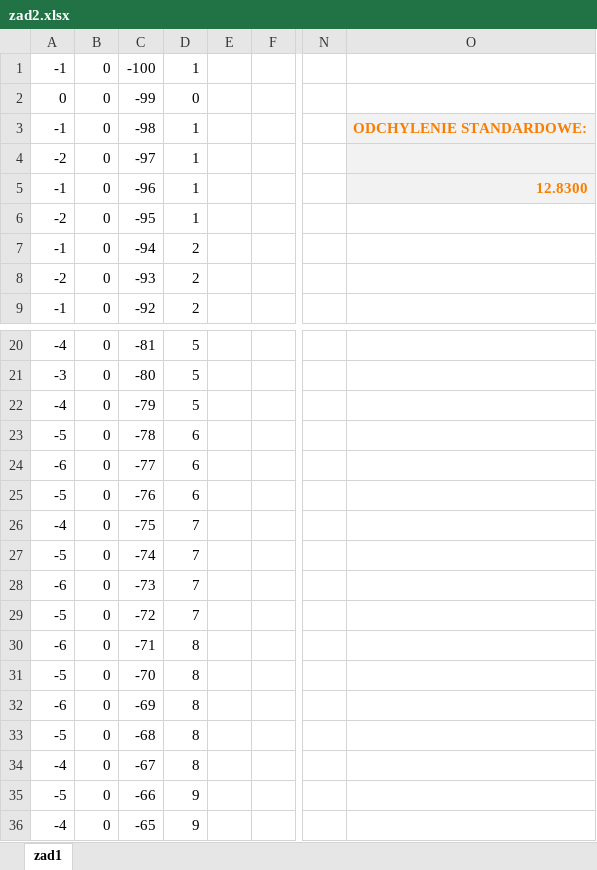
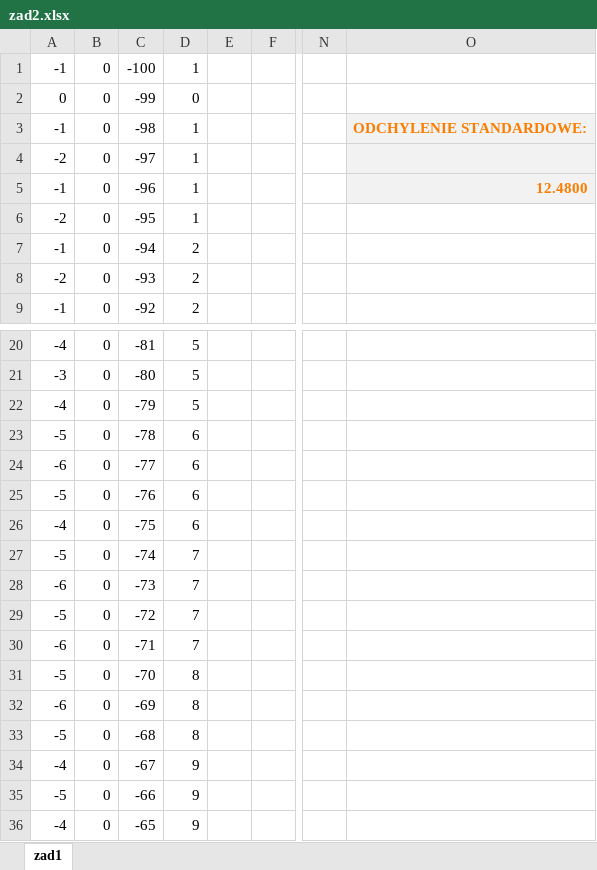
Before and after one commit to JanSnieg/MK, an Excel workbook: modelowanie_18_POlszowy_lista2/zad2.xlsx, sheet zad1, drawn as a sheet; only a part is shown, gaps mark what is left out; values as stored, in another font and other column widths than the file's, no borders; charts and pictures not drawn; the diff covers the shown part only; the diff names each change by its address in the sheet, - before the commit and + after, or states it on an @@ line.

```diff
--- a/modelowanie_18_POlszowy_lista2/zad2.xlsx (sheet zad1)
+++ b/modelowanie_18_POlszowy_lista2/zad2.xlsx (sheet zad1)
-O5: 12.8300
+O5: 12.4800
-D26: 7
+D26: 6
-D30: 8
+D30: 7
-D34: 8
+D34: 9
```
Also changed, not shown: 34 edited cells elsewhere in this sheet, charts or pictures, modelowanie_18_POlszowy_lista2/zad1.xlsx, 15 other files.
